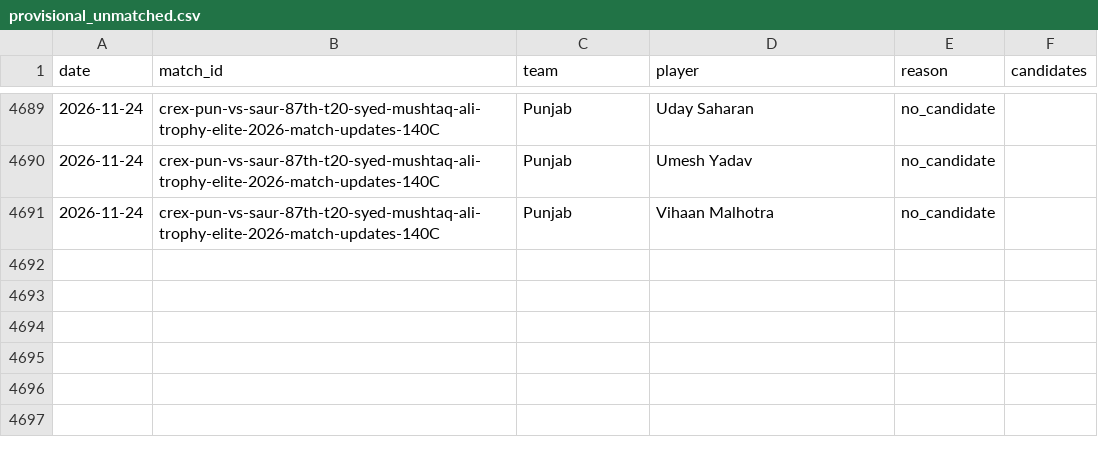
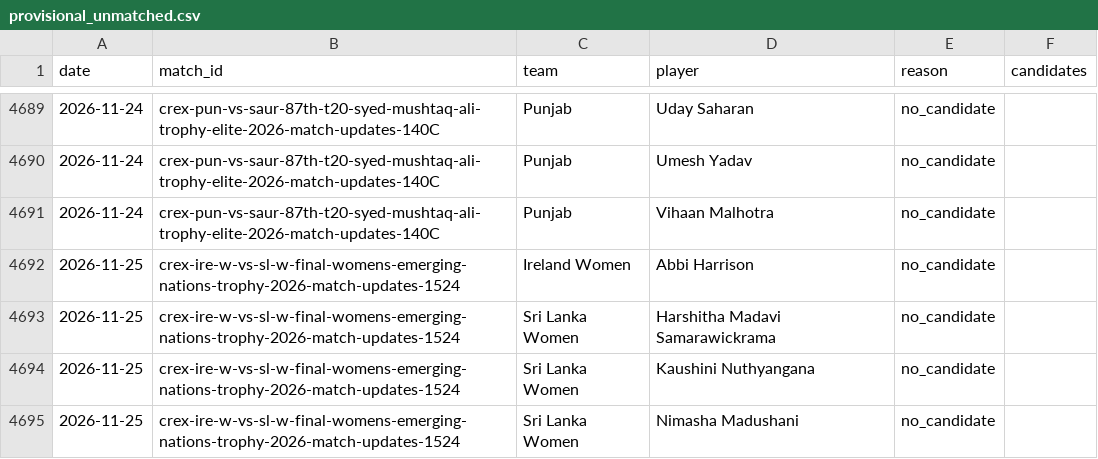
Before and after one commit to dheerajgoel17/cricket-data, a CSV file: data/provisional_unmatched.csv, drawn as a sheet; only a part is shown, gaps mark what is left out; the diff names each change by its address in the sheet, - before the commit and + after, or states it on an @@ line.

```diff
--- a/data/provisional_unmatched.csv
+++ b/data/provisional_unmatched.csv
+row 4692: 2026-11-25 | crex-ire-w-vs-sl-w-final-womens-emerging-nations-trophy-2026-match-updates-1524 | Ireland Women | Abbi Harrison | no_candidate
+row 4693: 2026-11-25 | crex-ire-w-vs-sl-w-final-womens-emerging-nations-trophy-2026-match-updates-1524 | Sri Lanka Women | Harshitha Madavi Samarawickrama | no_candidate
+row 4694: 2026-11-25 | crex-ire-w-vs-sl-w-final-womens-emerging-nations-trophy-2026-match-updates-1524 | Sri Lanka Women | Kaushini Nuthyangana | no_candidate
+row 4695: 2026-11-25 | crex-ire-w-vs-sl-w-final-womens-emerging-nations-trophy-2026-match-updates-1524 | Sri Lanka Women | Nimasha Madushani | no_candidate
```
Also changed, not shown: 2 other files.
